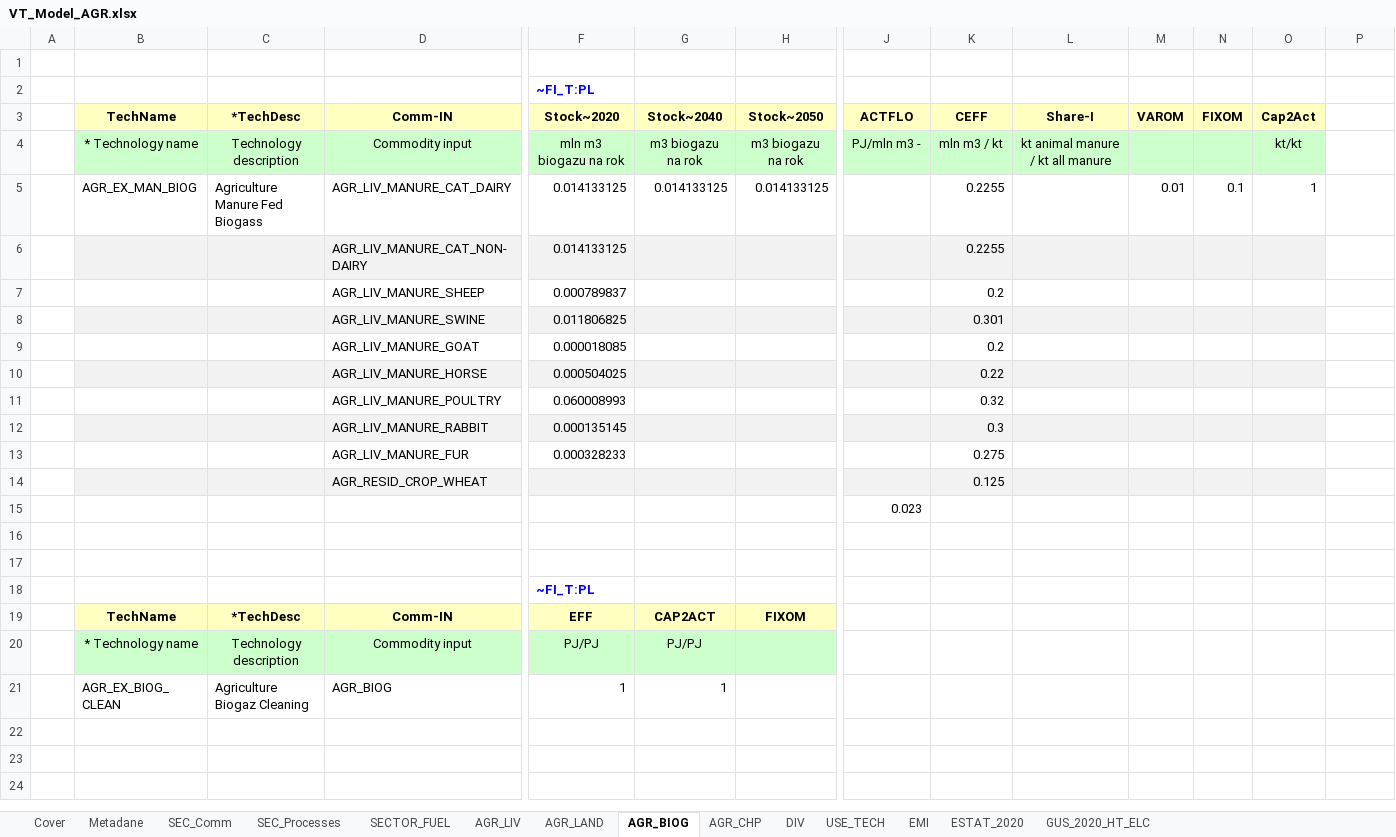
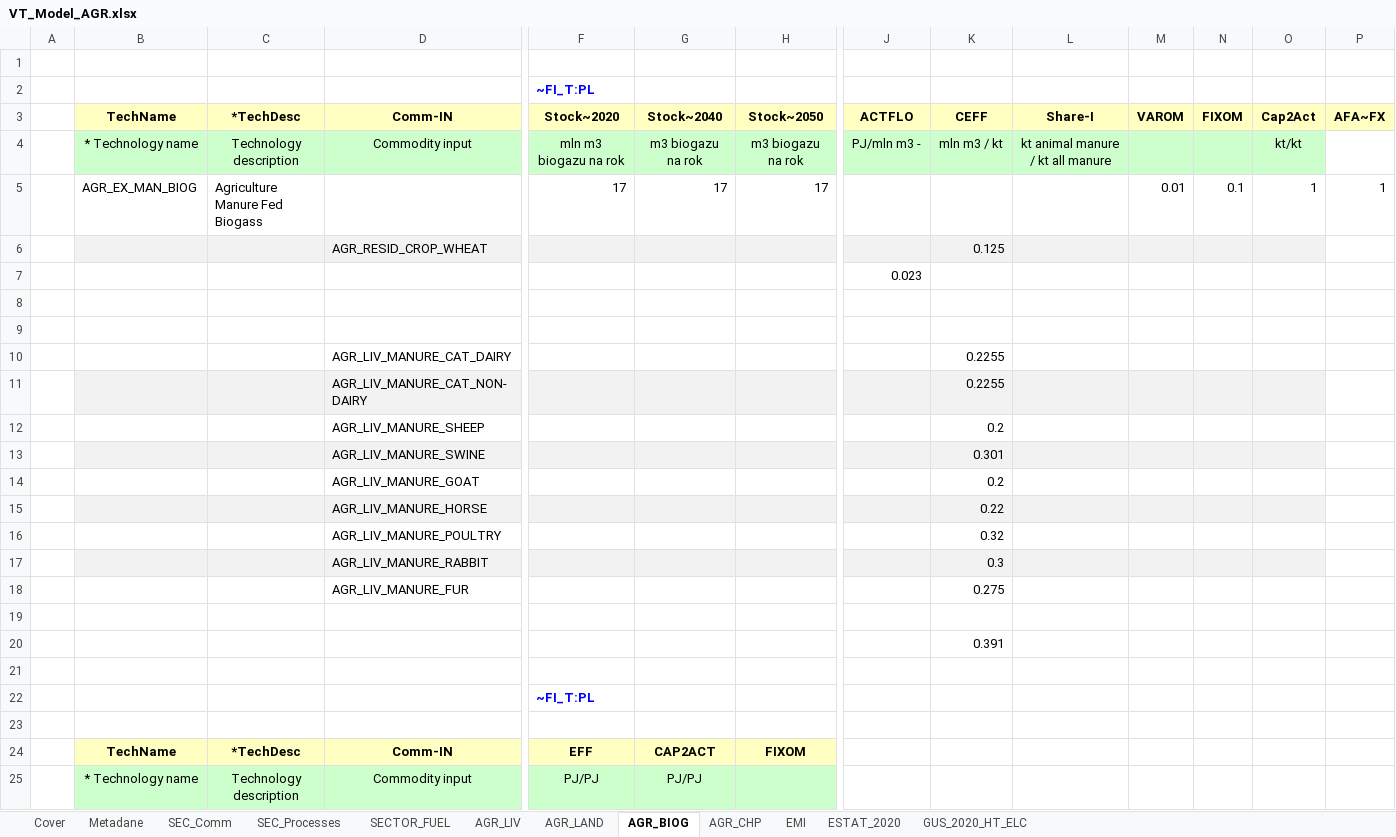
Before and after one commit to GBoron/Biogas, an Excel workbook: VT_Model_AGR.xlsx, sheet AGR_BIOG, drawn as a sheet; only a part is shown, gaps mark what is left out; the shorter side is filled out with more unchanged rows; values as stored, in another font and other column widths than the file's, no borders; removed rows and columns are numbered as before the commit, all else as after; rows hold the shown columns only; the diff names each change by its address in the sheet, - before the commit and + after, or states it on an @@ line.

```diff
--- a/VT_Model_AGR.xlsx (sheet AGR_BIOG)
+++ b/VT_Model_AGR.xlsx (sheet AGR_BIOG)
-sheet tab: DIV
-sheet tab: USE_TECH
-P3: (empty)
+P3: AFA~FX
-P3 fill: none
+P3 fill: #FFFFC1
-row 5:  | AGR_EX_MAN_BIOG | Agriculture Manure Fed Biogass | AGR_LIV_MANURE_CAT_DAIRY | 0.014133125 | 0.014133125 | 0.014133125 |  | 0.2255 |  | 0.01 | 0.1 | 1
-row 6:  |  |  | AGR_LIV_MANURE_CAT_NON-DAIRY | 0.014133125 |  |  |  | 0.2255
-row 7:  |  |  | AGR_LIV_MANURE_SHEEP | 0.000789837 |  |  |  | 0.2
-row 8:  |  |  | AGR_LIV_MANURE_SWINE | 0.011806825 |  |  |  | 0.301
-row 9:  |  |  | AGR_LIV_MANURE_GOAT | 0.000018085 |  |  |  | 0.2
-row 10:  |  |  | AGR_LIV_MANURE_HORSE | 0.000504025 |  |  |  | 0.22
-row 11:  |  |  | AGR_LIV_MANURE_POULTRY | 0.060008993 |  |  |  | 0.32
-row 12:  |  |  | AGR_LIV_MANURE_RABBIT | 0.000135145 |  |  |  | 0.3
-row 13:  |  |  | AGR_LIV_MANURE_FUR | 0.000328233 |  |  |  | 0.275
+row 5:  | AGR_EX_MAN_BIOG | Agriculture Manure Fed Biogass |  | 17 | 17 | 17 |  |  |  | 0.01 | 0.1 | 1 | 1
+row 10:  |  |  | AGR_LIV_MANURE_CAT_DAIRY |  |  |  |  | 0.2255
+row 11:  |  |  | AGR_LIV_MANURE_CAT_NON-DAIRY |  |  |  |  | 0.2255
+row 12:  |  |  | AGR_LIV_MANURE_SHEEP |  |  |  |  | 0.2
+row 13:  |  |  | AGR_LIV_MANURE_SWINE |  |  |  |  | 0.301
+row 14:  |  |  | AGR_LIV_MANURE_GOAT |  |  |  |  | 0.2
+row 15:  |  |  | AGR_LIV_MANURE_HORSE |  |  |  |  | 0.22
+row 16:  |  |  | AGR_LIV_MANURE_POULTRY |  |  |  |  | 0.32
+row 17:  |  |  | AGR_LIV_MANURE_RABBIT |  |  |  |  | 0.3
+row 18:  |  |  | AGR_LIV_MANURE_FUR |  |  |  |  | 0.275
+row 19: (empty)
+row 20:  |  |  |  |  |  |  |  | 0.391
+row 21: (empty)
+row 23: (empty)
```
Also changed, not shown: sheet AGR_CHP, sheet EMI, sheet SEC_Processes, sheet SEC_Comm, formulas that keep their value.
